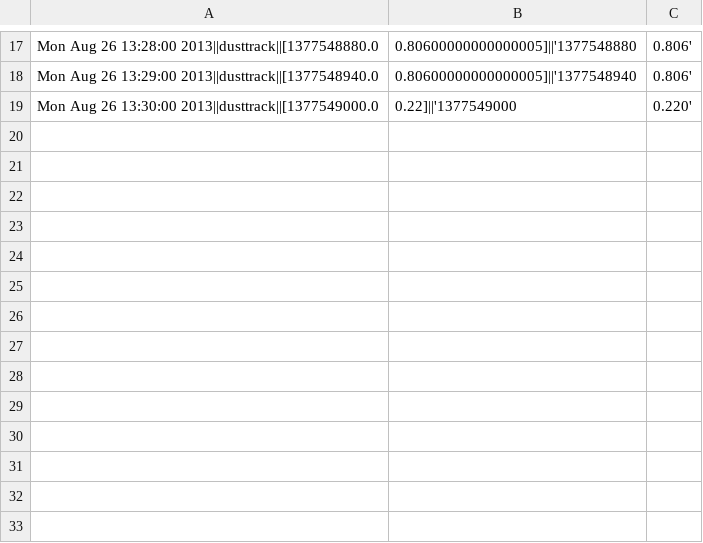
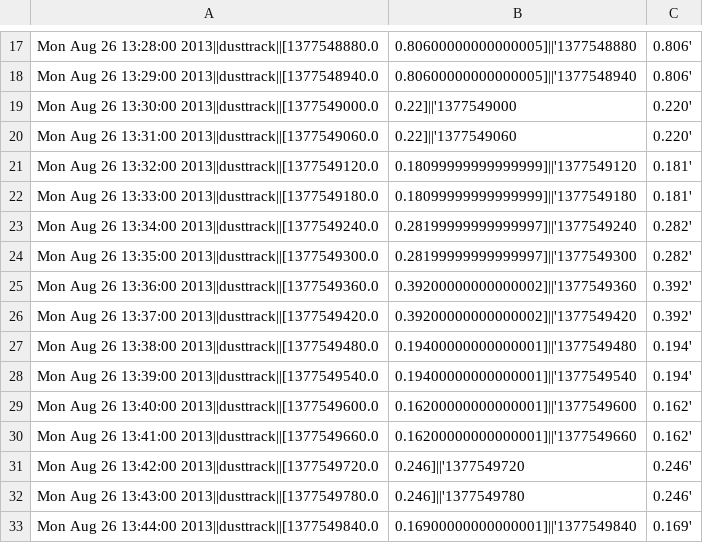
Before and after one commit to sethfowler/particlecamp, a CSV file: backend/liveData8_25_6_44PM/dusttrack2013-08-26_13-11-34.csv, drawn as a sheet; only a part is shown, gaps mark what is left out; the diff names each change by its address in the sheet, - before the commit and + after, or states it on an @@ line.

```diff
--- a/backend/liveData8_25_6_44PM/dusttrack2013-08-26_13-11-34.csv
+++ b/backend/liveData8_25_6_44PM/dusttrack2013-08-26_13-11-34.csv
+row 20: Mon Aug 26 13:31:00 2013||dusttrack||[1377549060.0 | 0.22]||'1377549060 | 0.220'
+row 21: Mon Aug 26 13:32:00 2013||dusttrack||[1377549120.0 | 0.18099999999999999]||'1377549120 | 0.181'
+row 22: Mon Aug 26 13:33:00 2013||dusttrack||[1377549180.0 | 0.18099999999999999]||'1377549180 | 0.181'
+row 23: Mon Aug 26 13:34:00 2013||dusttrack||[1377549240.0 | 0.28199999999999997]||'1377549240 | 0.282'
+row 24: Mon Aug 26 13:35:00 2013||dusttrack||[1377549300.0 | 0.28199999999999997]||'1377549300 | 0.282'
+row 25: Mon Aug 26 13:36:00 2013||dusttrack||[1377549360.0 | 0.39200000000000002]||'1377549360 | 0.392'
+row 26: Mon Aug 26 13:37:00 2013||dusttrack||[1377549420.0 | 0.39200000000000002]||'1377549420 | 0.392'
+row 27: Mon Aug 26 13:38:00 2013||dusttrack||[1377549480.0 | 0.19400000000000001]||'1377549480 | 0.194'
+row 28: Mon Aug 26 13:39:00 2013||dusttrack||[1377549540.0 | 0.19400000000000001]||'1377549540 | 0.194'
+row 29: Mon Aug 26 13:40:00 2013||dusttrack||[1377549600.0 | 0.16200000000000001]||'1377549600 | 0.162'
+row 30: Mon Aug 26 13:41:00 2013||dusttrack||[1377549660.0 | 0.16200000000000001]||'1377549660 | 0.162'
+row 31: Mon Aug 26 13:42:00 2013||dusttrack||[1377549720.0 | 0.246]||'1377549720 | 0.246'
+row 32: Mon Aug 26 13:43:00 2013||dusttrack||[1377549780.0 | 0.246]||'1377549780 | 0.246'
+row 33: Mon Aug 26 13:44:00 2013||dusttrack||[1377549840.0 | 0.16900000000000001]||'1377549840 | 0.169'
```
Also changed, not shown: backend/liveData8_25_6_44PM/aeth2013-08-26_13-11-34.csv, 6 other files.
